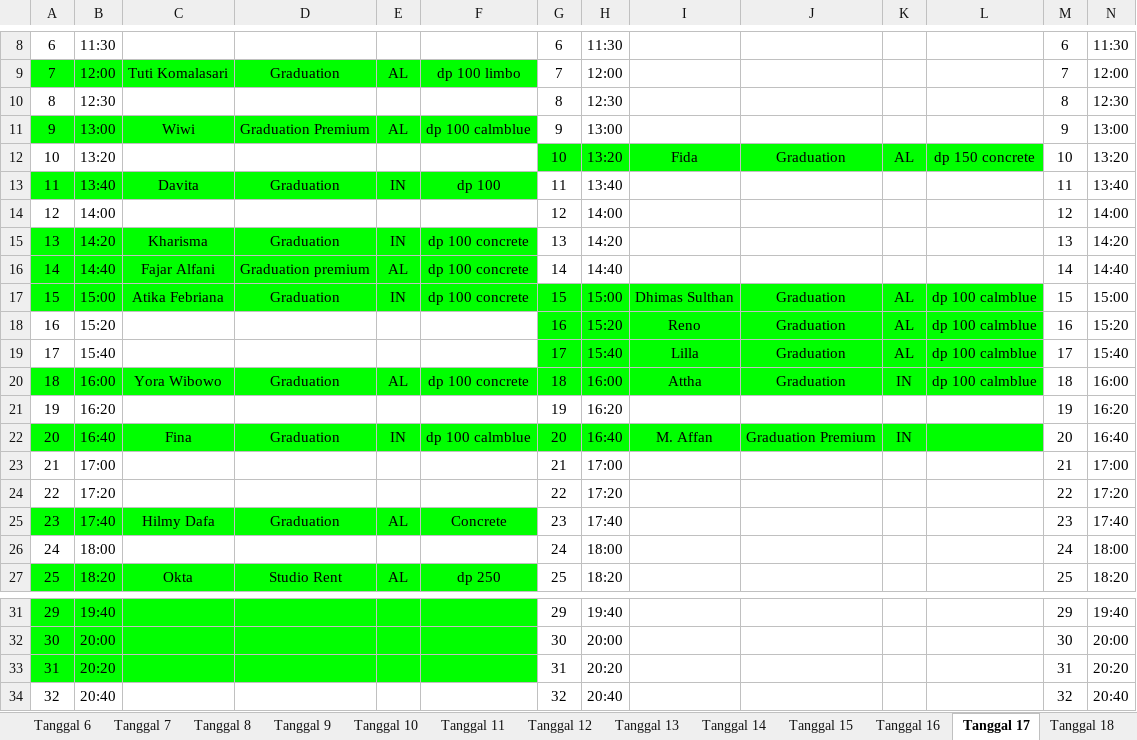
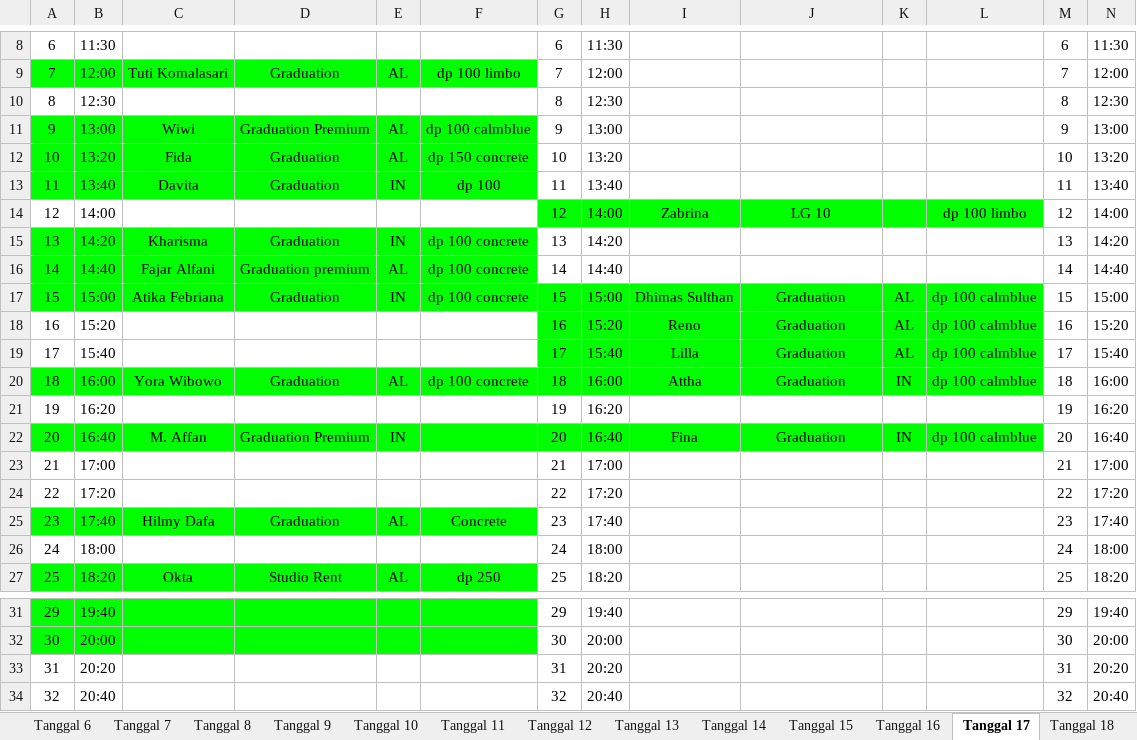
Before and after one commit to whynunuu/FoxeStudio, an Excel workbook: file2_okt.xlsx, sheet Tanggal 17, drawn as a sheet; only a part is shown, gaps mark what is left out; values as stored, in another font and other column widths than the file's, no borders; charts and pictures not drawn; the diff names each change by its address in the sheet, - before the commit and + after, or states it on an @@ line.

```diff
--- a/file2_okt.xlsx (sheet Tanggal 17)
+++ b/file2_okt.xlsx (sheet Tanggal 17)
-A12:F12 fill: none
+A12:F12 fill: #00FF00
-C12: (empty)
+C12: Fida
-D12: (empty)
+D12: Graduation
-E12: (empty)
+E12: AL
-F12: (empty)
+F12: dp 150 concrete
-G12:L12 fill: #00FF00
+G12:L12 fill: none
-I12: Fida
+I12: (empty)
-J12: Graduation
+J12: (empty)
-K12: AL
+K12: (empty)
-L12: dp 150 concrete
+L12: (empty)
-G14:L14 fill: none
+G14:L14 fill: #00FF00
-I14: (empty)
+I14: Zabrina
-J14: (empty)
+J14: LG 10
-L14: (empty)
+L14: dp 100 limbo
-C22: Fina
+C22: M. Affan
-D22: Graduation
+D22: Graduation Premium
-F22: dp 100 calmblue
+F22: (empty)
-I22: M. Affan
+I22: Fina
-J22: Graduation Premium
+J22: Graduation
-L22: (empty)
+L22: dp 100 calmblue
-A33:F33 fill: #00FF00
+A33:F33 fill: none
```
Also changed, not shown: sheet Tanggal 18, sheet Tanggal 20, sheet Tanggal 19, file1_okt.xlsm, file2.xlsx, 3 other files.
